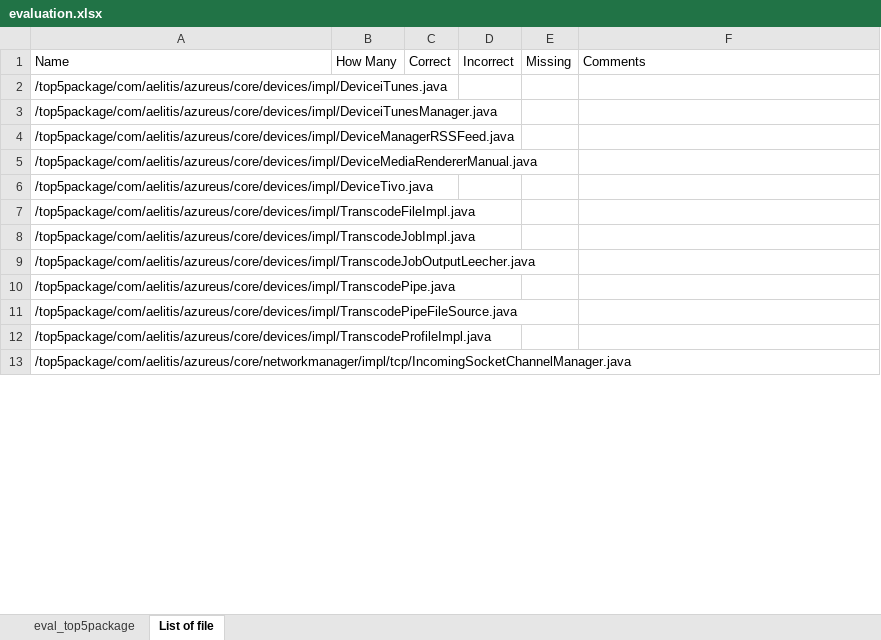
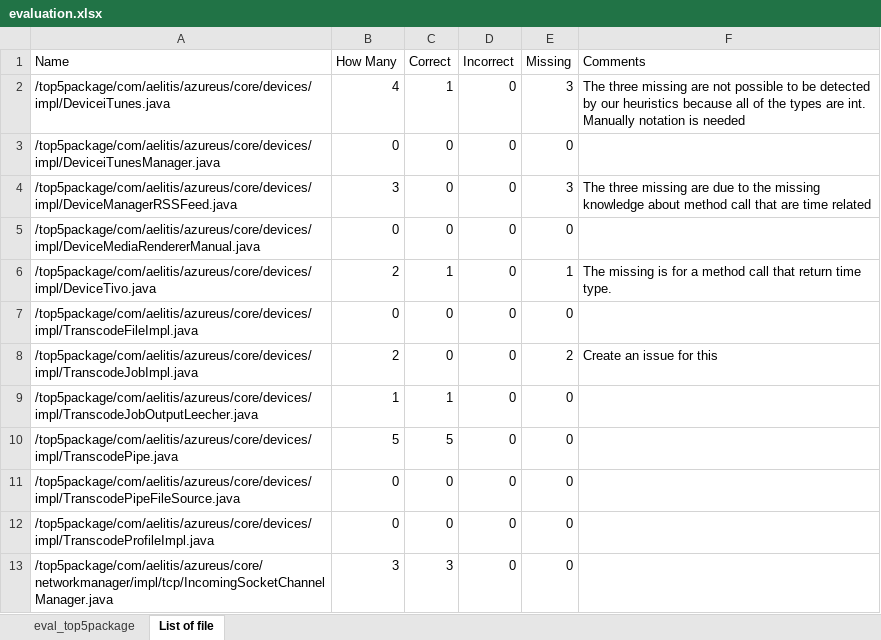
Before and after one commit to thisthat/java-time-verification, an Excel workbook: evaluation-vuze/csvs/random100/evaluation.xlsx, sheet List of file, drawn as a sheet; only a part is shown; values as stored, in another font and other column widths than the file's, no borders; table styles not drawn; the diff covers the shown part only; the diff names each change by its address in the sheet, - before the commit and + after, or states it on an @@ line.

Commit message:
Fix missing of checking for. Add better documentation

```diff
--- a/evaluation-vuze/csvs/random100/evaluation.xlsx (sheet List of file)
+++ b/evaluation-vuze/csvs/random100/evaluation.xlsx (sheet List of file)
-B2 (How Many): (empty)
+B2 (How Many): 4
-C2 (Correct): (empty)
+C2 (Correct): 1
-D2:D13 (Incorrect): (empty)
+D2:D13 (Incorrect): 0
-E2 (Missing): (empty)
+E2 (Missing): 3
-F2 (Comments): (empty)
+F2 (Comments): The three missing are not possible to be detected by our heuristics because all of the types are int. Manually notation is needed
-B3 (How Many): (empty)
+B3 (How Many): 0
-C3:C5 (Correct): (empty)
+C3:C5 (Correct): 0
-E3 (Missing): (empty)
+E3 (Missing): 0
-B4 (How Many): (empty)
+B4 (How Many): 3
-E4 (Missing): (empty)
+E4 (Missing): 3
-F4 (Comments): (empty)
+F4 (Comments): The three missing are due to the missing knowledge about method call that are time related
-B5 (How Many): (empty)
+B5 (How Many): 0
-E5 (Missing): (empty)
+E5 (Missing): 0
-B6 (How Many): (empty)
+B6 (How Many): 2
-C6 (Correct): (empty)
+C6 (Correct): 1
-E6 (Missing): (empty)
+E6 (Missing): 1
-F6 (Comments): (empty)
+F6 (Comments): The missing is for a method call that return time type.
-B7 (How Many): (empty)
+B7 (How Many): 0
-C7:C8 (Correct): (empty)
+C7:C8 (Correct): 0
-E7 (Missing): (empty)
+E7 (Missing): 0
-B8 (How Many): (empty)
+B8 (How Many): 2
-E8 (Missing): (empty)
+E8 (Missing): 2
-F8 (Comments): (empty)
+F8 (Comments): Create an issue for this
-B9 (How Many): (empty)
+B9 (How Many): 1
-C9 (Correct): (empty)
+C9 (Correct): 1
-E9:E13 (Missing): (empty)
+E9:E13 (Missing): 0
-B10 (How Many): (empty)
+B10 (How Many): 5
-C10 (Correct): (empty)
+C10 (Correct): 5
-B11:B12 (How Many): (empty)
+B11:B12 (How Many): 0
-C11:C12 (Correct): (empty)
+C11:C12 (Correct): 0
-B13 (How Many): (empty)
+B13 (How Many): 3
-C13 (Correct): (empty)
+C13 (Correct): 3
```
Also changed, not shown: 34 edited cells elsewhere in this sheet, sheet eval_top5package, 10 other files.
